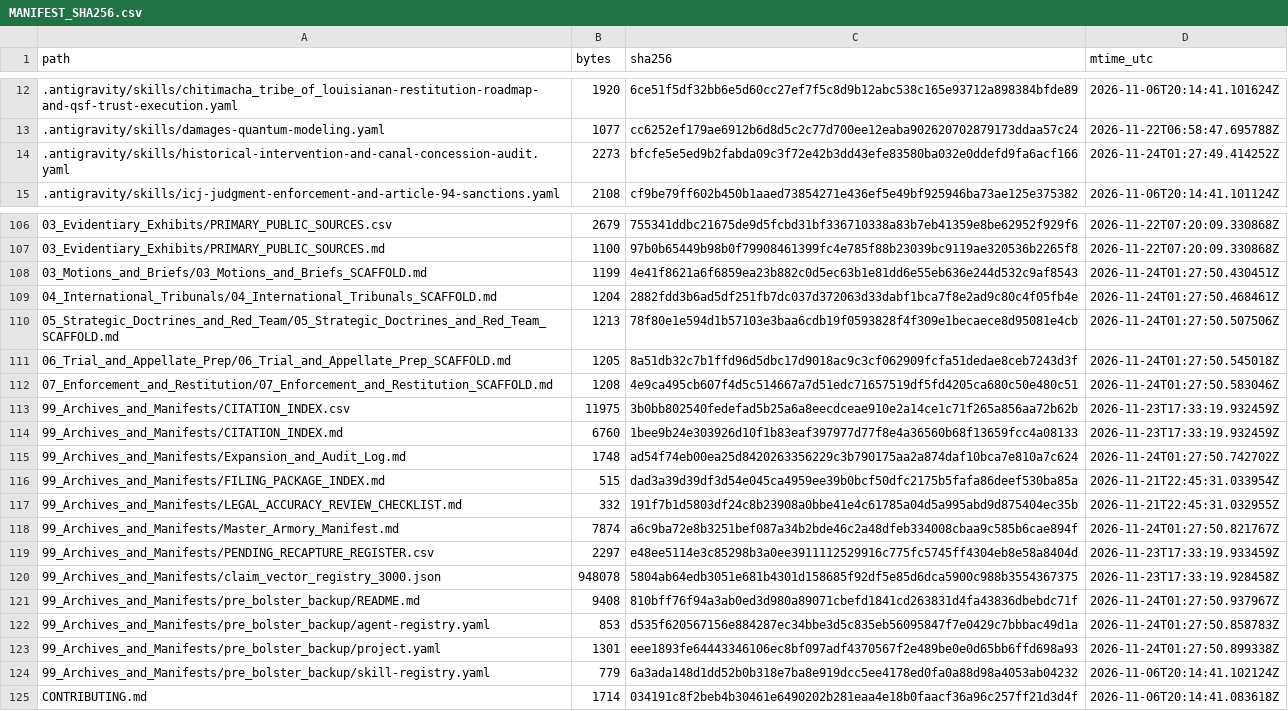
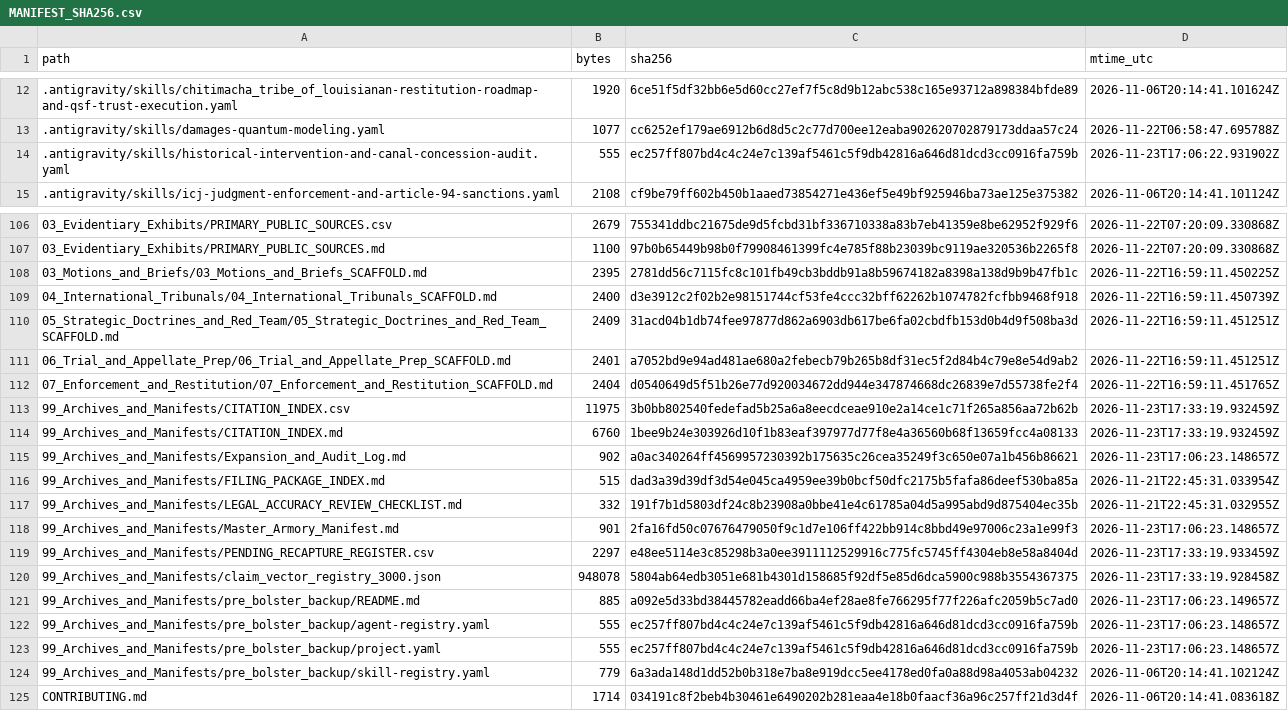
Before and after one commit to GlobalRestitutionAlliance/turtle-island-us-la-chitimacha-tribe-of-louisiana-master-litigation, a CSV file: 99_Archives_and_Manifests/MANIFEST_SHA256.csv, drawn as a sheet; only a part is shown, gaps mark what is left out; the diff covers the shown part only.

```diff
--- a/99_Archives_and_Manifests/MANIFEST_SHA256.csv
+++ b/99_Archives_and_Manifests/MANIFEST_SHA256.csv
@@ -13,3 +13,3 @@ path,bytes,sha256,mtime_utc
 .antigravity/skills/damages-quantum-modeling.yaml,1077,cc6252ef179ae6912b6d8d5c2c77d700ee12eaba902620702879173ddaa57c24,2026-11-22T06:58:47.695788Z
-.antigravity/skills/historical-intervention-and-canal-concession-audit.yaml,2273,bfcfe5e5ed9b2fabda09c3f72e42b3dd43efe83580ba032e0ddefd9fa6acf166,2026-11-24T01:27:49.414252Z
+.antigravity/skills/historical-intervention-and-canal-concession-audit.yaml,555,ec257ff807bd4c4c24e7c139af5461c5f9db42816a646d81dcd3cc0916fa759b,2026-11-23T17:06:22.931902Z
 .antigravity/skills/icj-judgment-enforcement-and-article-94-sanctions.yaml,2108,cf9be79ff602b450b1aaed73854271e436ef5e49bf925946ba73ae125e375382,2026-11-06T20:14:41.101124Z
@@ -107,18 +107,18 @@ path,bytes,sha256,mtime_utc
 03_Evidentiary_Exhibits/PRIMARY_PUBLIC_SOURCES.md,1100,97b0b65449b98b0f79908461399fc4e785f88b23039bc9119ae320536b2265f8,2026-11-22T07:20:09.330868Z
-03_Motions_and_Briefs/03_Motions_and_Briefs_SCAFFOLD.md,1199,4e41f8621a6f6859ea23b882c0d5ec63b1e81dd6e55eb636e244d532c9af8543,2026-11-24T01:27:50.430451Z
-04_International_Tribunals/04_International_Tribunals_SCAFFOLD.md,1204,2882fdd3b6ad5df251fb7dc037d372063d33dabf1bca7f8e2ad9c80c4f05fb4e,2026-11-24T01:27:50.468461Z
-05_Strategic_Doctrines_and_Red_Team/05_Strategic_Doctrines_and_Red_Team_SCAFFOLD.md,1213,78f80e1e594d1b57103e3baa6cdb19f0593828f4f309e1becaece8d95081e4cb,2026-11-24T01:27:50.507506Z
-06_Trial_and_Appellate_Prep/06_Trial_and_Appellate_Prep_SCAFFOLD.md,1205,8a51db32c7b1ffd96d5dbc17d9018ac9c3cf062909fcfa51dedae8ceb7243d3f,2026-11-24T01:27:50.545018Z
-07_Enforcement_and_Restitution/07_Enforcement_and_Restitution_SCAFFOLD.md,1208,4e9ca495cb607f4d5c514667a7d51edc71657519df5fd4205ca680c50e480c51,2026-11-24T01:27:50.583046Z
+03_Motions_and_Briefs/03_Motions_and_Briefs_SCAFFOLD.md,2395,2781dd56c7115fc8c101fb49cb3bddb91a8b59674182a8398a138d9b9b47fb1c,2026-11-22T16:59:11.450225Z
+04_International_Tribunals/04_International_Tribunals_SCAFFOLD.md,2400,d3e3912c2f02b2e98151744cf53fe4ccc32bff62262b1074782fcfbb9468f918,2026-11-22T16:59:11.450739Z
+05_Strategic_Doctrines_and_Red_Team/05_Strategic_Doctrines_and_Red_Team_SCAFFOLD.md,2409,31acd04b1db74fee97877d862a6903db617be6fa02cbdfb153d0b4d9f508ba3d,2026-11-22T16:59:11.451251Z
+06_Trial_and_Appellate_Prep/06_Trial_and_Appellate_Prep_SCAFFOLD.md,2401,a7052bd9e94ad481ae680a2febecb79b265b8df31ec5f2d84b4c79e8e54d9ab2,2026-11-22T16:59:11.451251Z
+07_Enforcement_and_Restitution/07_Enforcement_and_Restitution_SCAFFOLD.md,2404,d0540649d5f51b26e77d920034672dd944e347874668dc26839e7d55738fe2f4,2026-11-22T16:59:11.451765Z
 99_Archives_and_Manifests/CITATION_INDEX.csv,11975,3b0bb802540fedefad5b25a6a8eecdceae910e2a14ce1c71f265a856aa72b62b,2026-11-23T17:33:19.932459Z
 99_Archives_and_Manifests/CITATION_INDEX.md,6760,1bee9b24e303926d10f1b83eaf397977d77f8e4a36560b68f13659fcc4a08133,2026-11-23T17:33:19.932459Z
-99_Archives_and_Manifests/Expansion_and_Audit_Log.md,1748,ad54f74eb00ea25d8420263356229c3b790175aa2a874daf10bca7e810a7c624,2026-11-24T01:27:50.742702Z
+99_Archives_and_Manifests/Expansion_and_Audit_Log.md,902,a0ac340264ff4569957230392b175635c26cea35249f3c650e07a1b456b86621,2026-11-23T17:06:23.148657Z
 99_Archives_and_Manifests/FILING_PACKAGE_INDEX.md,515,dad3a39d39df3d54e045ca4959ee39b0bcf50dfc2175b5fafa86deef530ba85a,2026-11-21T22:45:31.033954Z
 99_Archives_and_Manifests/LEGAL_ACCURACY_REVIEW_CHECKLIST.md,332,191f7b1d5803df24c8b23908a0bbe41e4c61785a04d5a995abd9d875404ec35b,2026-11-21T22:45:31.032955Z
-99_Archives_and_Manifests/Master_Armory_Manifest.md,7874,a6c9ba72e8b3251bef087a34b2bde46c2a48dfeb334008cbaa9c585b6cae894f,2026-11-24T01:27:50.821767Z
+99_Archives_and_Manifests/Master_Armory_Manifest.md,901,2fa16fd50c07676479050f9c1d7e106ff422bb914c8bbd49e97006c23a1e99f3,2026-11-23T17:06:23.148657Z
 99_Archives_and_Manifests/PENDING_RECAPTURE_REGISTER.csv,2297,e48ee5114e3c85298b3a0ee3911112529916c775fc5745ff4304eb8e58a8404d,2026-11-23T17:33:19.933459Z
 99_Archives_and_Manifests/claim_vector_registry_3000.json,948078,5804ab64edb3051e681b4301d158685f92df5e85d6dca5900c988b3554367375,2026-11-23T17:33:19.928458Z
-99_Archives_and_Manifests/pre_bolster_backup/README.md,9408,810bff76f94a3ab0ed3d980a89071cbefd1841cd263831d4fa43836dbebdc71f,2026-11-24T01:27:50.937967Z
-99_Archives_and_Manifests/pre_bolster_backup/agent-registry.yaml,853,d535f620567156e884287ec34bbe3d5c835eb56095847f7e0429c7bbbac49d1a,2026-11-24T01:27:50.858783Z
-99_Archives_and_Manifests/pre_bolster_backup/project.yaml,1301,eee1893fe64443346106ec8bf097adf4370567f2e489be0e0d65bb6ffd698a93,2026-11-24T01:27:50.899338Z
+99_Archives_and_Manifests/pre_bolster_backup/README.md,885,a092e5d33bd38445782eadd66ba4ef28ae8fe766295f77f226afc2059b5c7ad0,2026-11-23T17:06:23.149657Z
+99_Archives_and_Manifests/pre_bolster_backup/agent-registry.yaml,555,ec257ff807bd4c4c24e7c139af5461c5f9db42816a646d81dcd3cc0916fa759b,2026-11-23T17:06:23.148657Z
+99_Archives_and_Manifests/pre_bolster_backup/project.yaml,555,ec257ff807bd4c4c24e7c139af5461c5f9db42816a646d81dcd3cc0916fa759b,2026-11-23T17:06:23.148657Z
 99_Archives_and_Manifests/pre_bolster_backup/skill-registry.yaml,779,6a3ada148d1dd52b0b318e7ba8e919dcc5ee4178ed0fa0a88d98a4053ab04232,2026-11-06T20:14:41.102124Z
```
Also changed, not shown: 77 edited cells elsewhere in this file, 37 other files.
